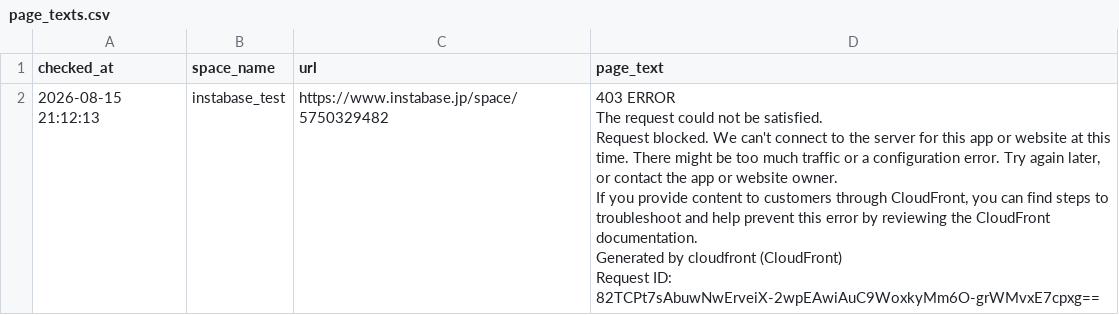
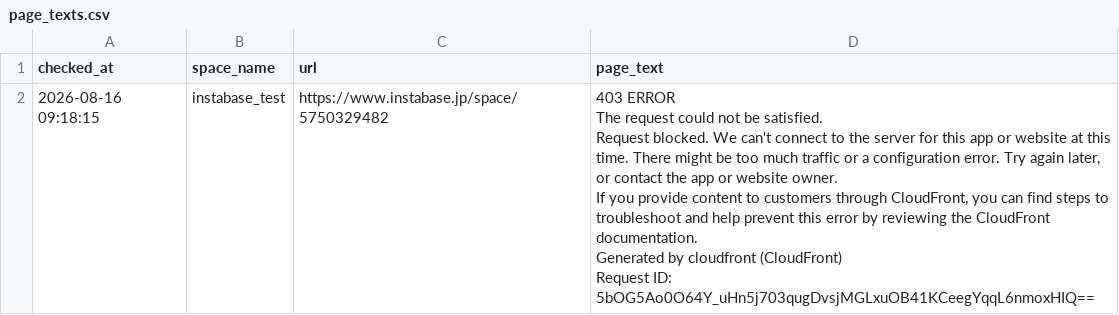
Before and after one commit to Haru-debug-cloud/booking-monitor, a CSV file: page_texts.csv, drawn as a sheet.

```diff
--- a/page_texts.csv
+++ b/page_texts.csv
@@ -1,7 +1,7 @@
 checked_at,space_name,url,page_text
-2026-08-15 21:12:13,instabase_test,https://www.instabase.jp/space/5750329482,"403 ERROR
-The request could not be satisfied.
-Request blocked. We can't connect to the server for this app or website at this time. There might be too much traffic or a configuration error. Try again later, or contact the app or website owner.
-If you provide content to customers through CloudFront, you can find steps to troubleshoot and help prevent this error by reviewing the CloudFront documentation.
-Generated by cloudfront (CloudFront)
-Request ID: 82TCPt7sAbuwNwErveiX-2wpEAwiAuC9WoxkyMm6O-grWMvxE7cpxg=="
+2026-08-16 09:18:15,instabase_test,https://www.instabase.jp/space/5750329482,"403 ERROR
+The request could not be satisfied.
+Request blocked. We can't connect to the server for this app or website at this time. There might be too much traffic or a configuration error. Try again later, or contact the app or website owner.
+If you provide content to customers through CloudFront, you can find steps to troubleshoot and help prevent this error by reviewing the CloudFront documentation.
+Generated by cloudfront (CloudFront)
+Request ID: 5bOG5Ao0O64Y_uHn5j703qugDvsjMGLxuOB41KCeegYqqL6nmoxHIQ=="
```
